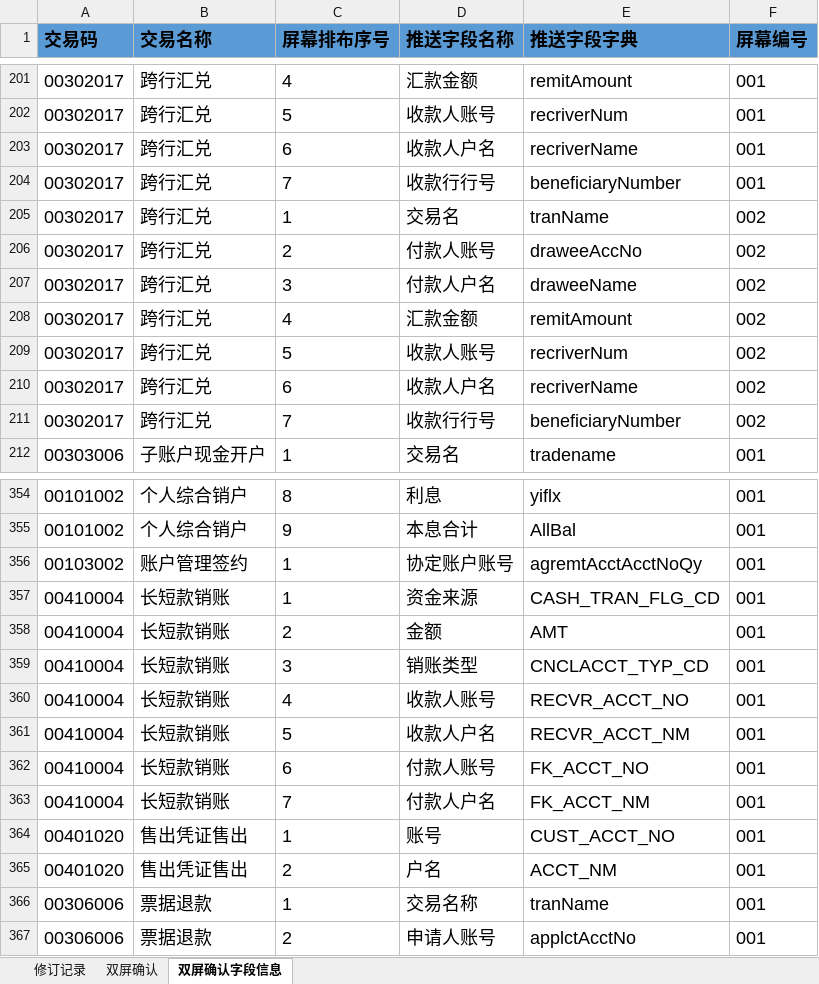
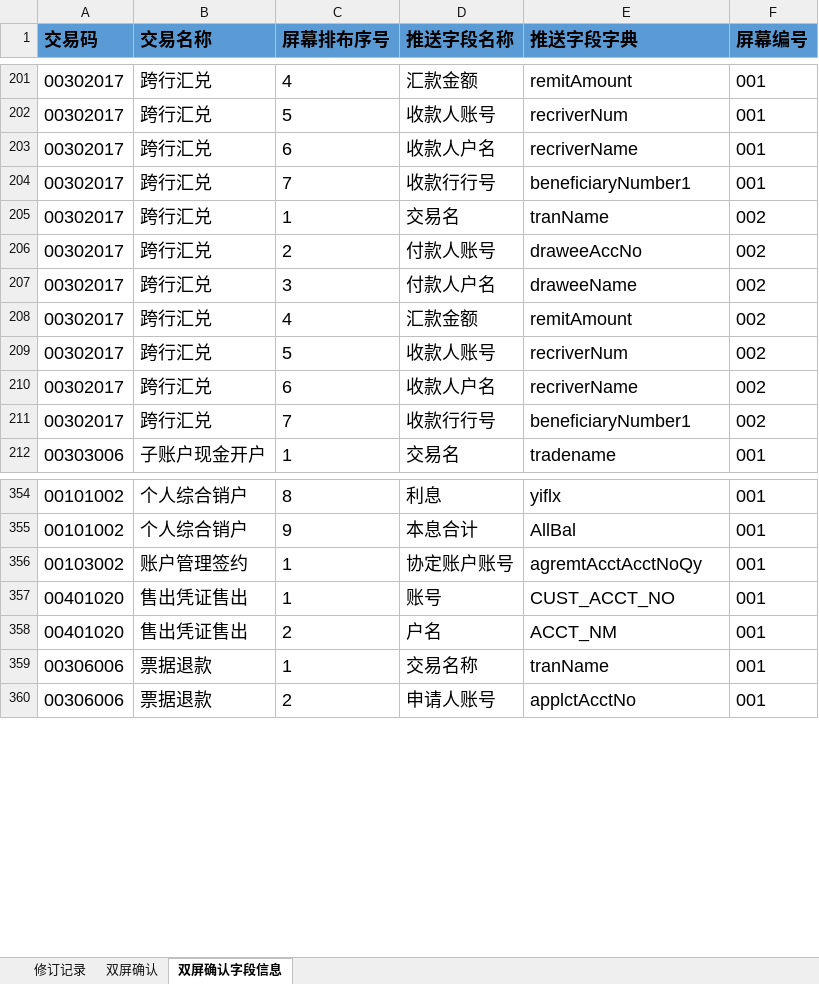
Before and after one commit to somebody2012/node-excel, an Excel workbook: src/doubleScreen/双屏确认.xlsx, sheet 双屏确认字段信息, drawn as a sheet; only a part is shown, gaps mark what is left out; values as stored, in another font and other column widths than the file's, no borders; conditional formats not drawn; the diff names each change by its address in the sheet, - before the commit and + after, or states it on an @@ line.

```diff
--- a/src/doubleScreen/双屏确认.xlsx (sheet 双屏确认字段信息)
+++ b/src/doubleScreen/双屏确认.xlsx (sheet 双屏确认字段信息)
-E204 (推送字段字典): beneficiaryNumber
+E204 (推送字段字典): beneficiaryNumber1
-E211 (推送字段字典): beneficiaryNumber
+E211 (推送字段字典): beneficiaryNumber1
-row 357: 00410004 | 长短款销账 | 1 | 资金来源 | CASH_TRAN_FLG_CD | 001
-row 358: 00410004 | 长短款销账 | 2 | 金额 | AMT | 001
-row 359: 00410004 | 长短款销账 | 3 | 销账类型 | CNCLACCT_TYP_CD | 001
-row 360: 00410004 | 长短款销账 | 4 | 收款人账号 | RECVR_ACCT_NO | 001
-row 361: 00410004 | 长短款销账 | 5 | 收款人户名 | RECVR_ACCT_NM | 001
-row 362: 00410004 | 长短款销账 | 6 | 付款人账号 | FK_ACCT_NO | 001
-row 363: 00410004 | 长短款销账 | 7 | 付款人户名 | FK_ACCT_NM | 001
```
Also changed, not shown: sheet 双屏确认, src/auth/授权规则收集表汇总1.0.xlsx, src/customerInput/客户信息录入.xlsx, 35 other files.
